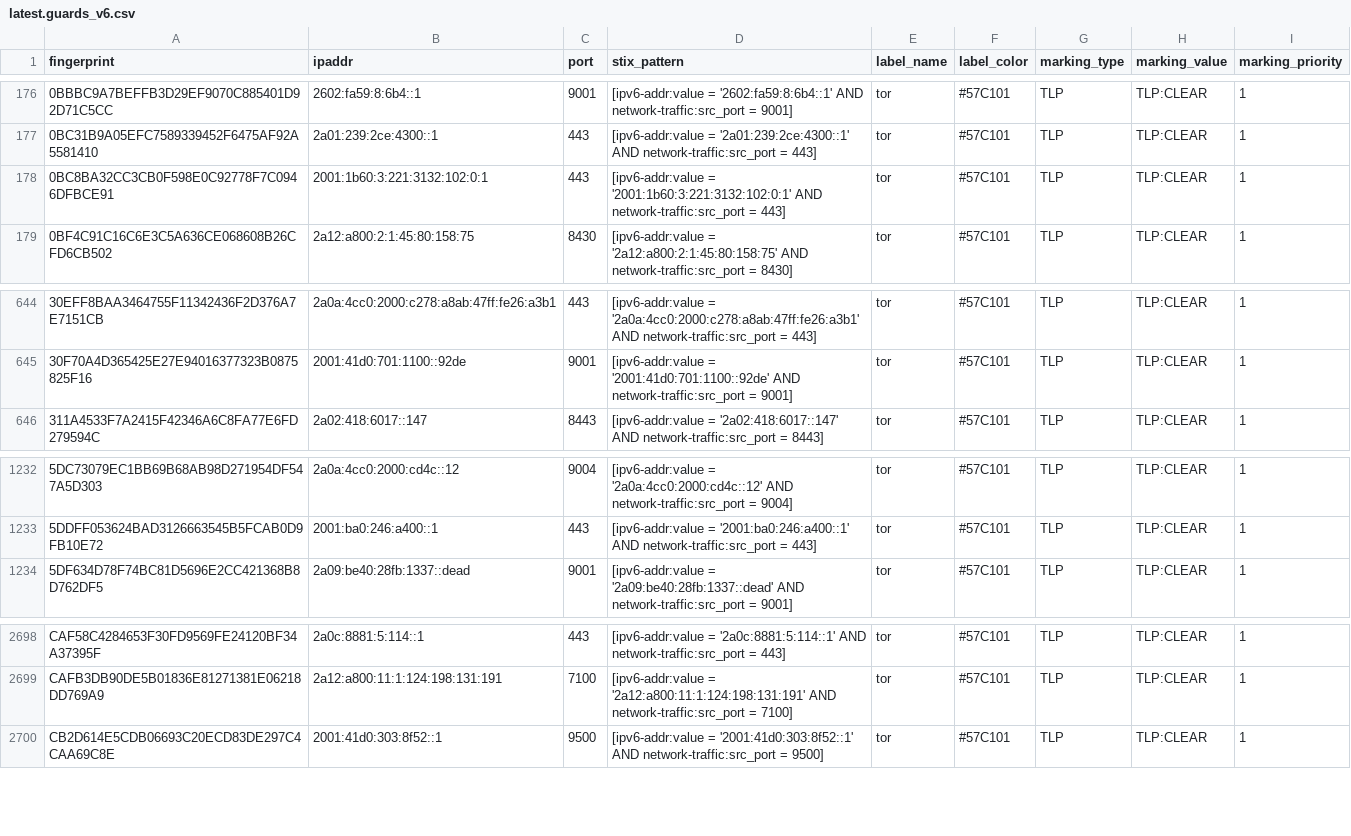
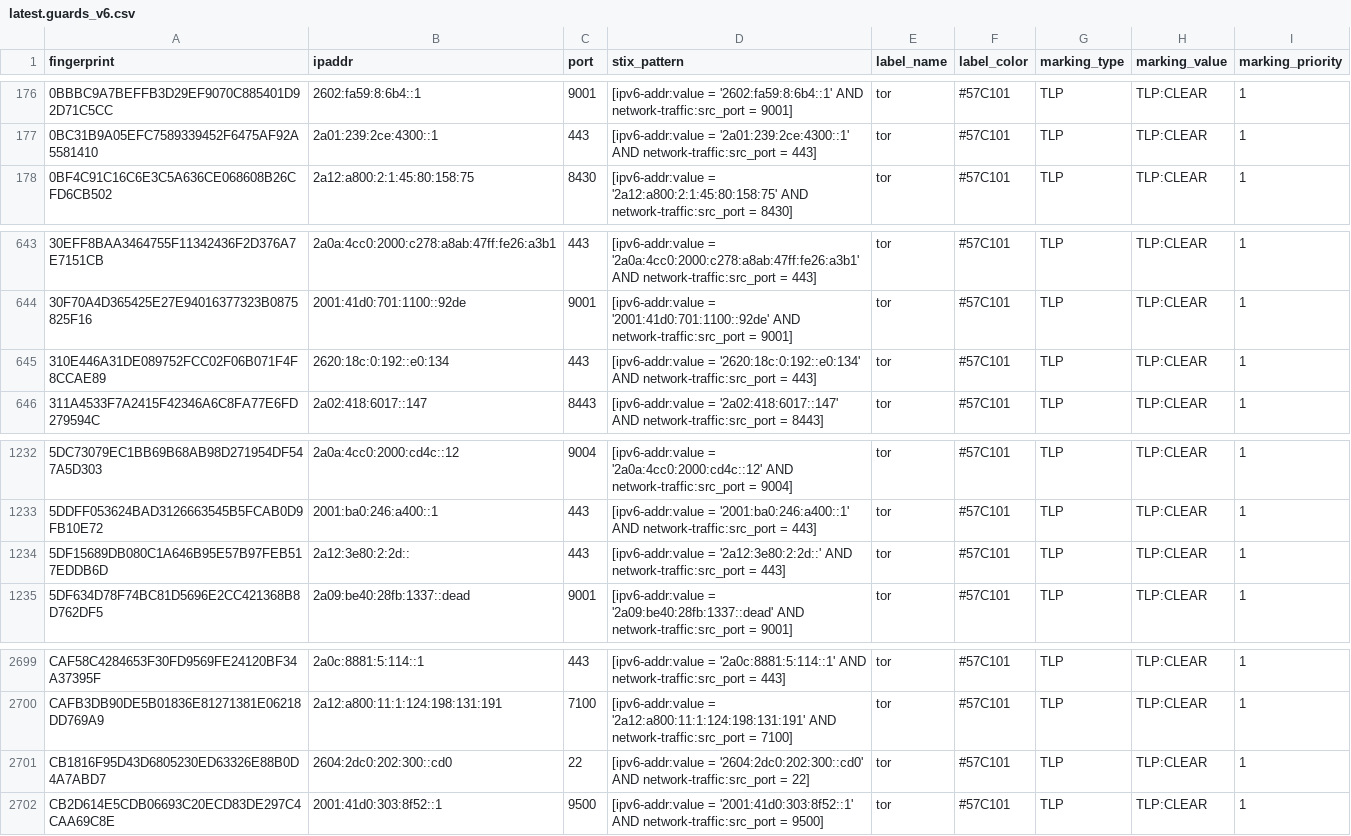
Before and after one commit to DreadFog/tor_csv_feed_opencti, a CSV file: latest.guards_v6.csv, drawn as a sheet; only a part is shown, gaps mark what is left out; removed rows and columns are numbered as before the commit, all else as after; the diff names each change by its address in the sheet, - before the commit and + after, or states it on an @@ line.

```diff
--- a/latest.guards_v6.csv
+++ b/latest.guards_v6.csv
-row 178: 0BC8BA32CC3CB0F598E0C92778F7C0946DFBCE91 | 2001:1b60:3:221:3132:102:0:1 | 443 | [ipv6-addr:value = '2001:1b60:3:221:3132:102:0:1' AND network-traffic:src_port = 443] | tor | #57C101 | TLP | TLP:CLEAR | 1
+row 645: 310E446A31DE089752FCC02F06B071F4F8CCAE89 | 2620:18c:0:192::e0:134 | 443 | [ipv6-addr:value = '2620:18c:0:192::e0:134' AND network-traffic:src_port = 443] | tor | #57C101 | TLP | TLP:CLEAR | 1
+row 1234: 5DF15689DB080C1A646B95E57B97FEB517EDDB6D | 2a12:3e80:2:2d:: | 443 | [ipv6-addr:value = '2a12:3e80:2:2d::' AND network-traffic:src_port = 443] | tor | #57C101 | TLP | TLP:CLEAR | 1
+row 2701: CB1816F95D43D6805230ED63326E88B0D4A7ABD7 | 2604:2dc0:202:300::cd0 | 22 | [ipv6-addr:value = '2604:2dc0:202:300::cd0' AND network-traffic:src_port = 22] | tor | #57C101 | TLP | TLP:CLEAR | 1
```
Also changed, not shown: latest.all_v6.csv, latest.exits_v4.csv, 2 other files.
